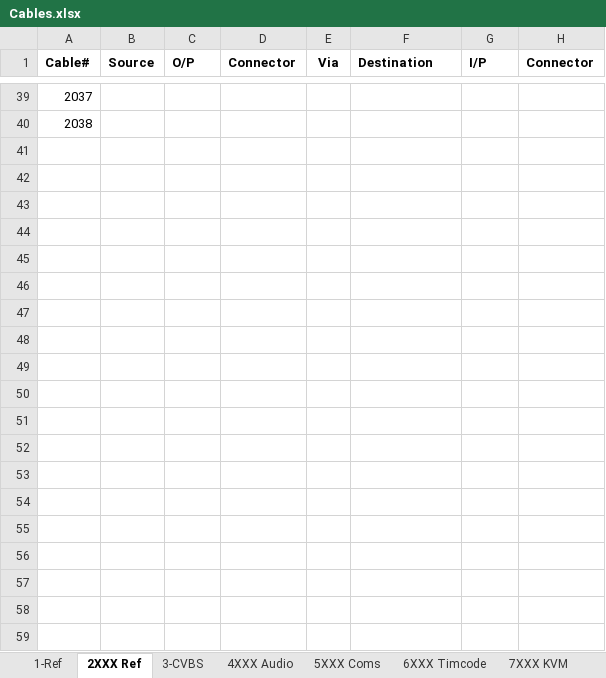
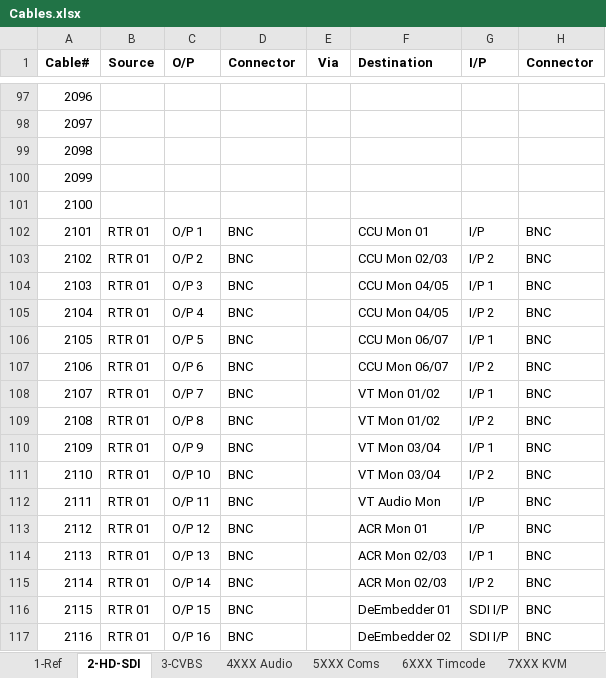
Before and after one commit to group6tech/ssftv-studio, an Excel workbook: Cables.xlsx, sheet 2-HD-SDI, drawn as a sheet; only a part is shown, gaps mark what is left out; values as stored, in another font and other column widths than the file's, no borders; the diff covers the shown part only; the diff names each change by its address in the sheet, - before the commit and + after, or states it on an @@ line.

Commit message:
HD-SDI cable numbers

```diff
--- a/Cables.xlsx (sheet 2-HD-SDI)
+++ b/Cables.xlsx (sheet 2-HD-SDI)
-sheet tab: 2XXX Ref
+sheet tab: 2-HD-SDI
@@ column A (Cable#) renumbered between rows 60 and 98 @@
+row 99: 2098
+row 100: 2099
+row 101: 2100
+row 102: 2101 | RTR 01 | O/P 1 | BNC |  | CCU Mon 01 | I/P | BNC
+row 103: 2102 | RTR 01 | O/P 2 | BNC |  | CCU Mon 02/03 | I/P 2 | BNC
+row 104: 2103 | RTR 01 | O/P 3 | BNC |  | CCU Mon 04/05 | I/P 1 | BNC
+row 105: 2104 | RTR 01 | O/P 4 | BNC |  | CCU Mon 04/05 | I/P 2 | BNC
+row 106: 2105 | RTR 01 | O/P 5 | BNC |  | CCU Mon 06/07 | I/P 1 | BNC
+row 107: 2106 | RTR 01 | O/P 6 | BNC |  | CCU Mon 06/07 | I/P 2 | BNC
+row 108: 2107 | RTR 01 | O/P 7 | BNC |  | VT Mon 01/02 | I/P 1 | BNC
+row 109: 2108 | RTR 01 | O/P 8 | BNC |  | VT Mon 01/02 | I/P 2 | BNC
+row 110: 2109 | RTR 01 | O/P 9 | BNC |  | VT Mon 03/04 | I/P 1 | BNC
+row 111: 2110 | RTR 01 | O/P 10 | BNC |  | VT Mon 03/04 | I/P 2 | BNC
+row 112: 2111 | RTR 01 | O/P 11 | BNC |  | VT Audio Mon | I/P | BNC
+row 113: 2112 | RTR 01 | O/P 12 | BNC |  | ACR Mon 01 | I/P | BNC
+row 114: 2113 | RTR 01 | O/P 13 | BNC |  | ACR Mon 02/03 | I/P 1 | BNC
+row 115: 2114 | RTR 01 | O/P 14 | BNC |  | ACR Mon 02/03 | I/P 2 | BNC
+row 116: 2115 | RTR 01 | O/P 15 | BNC |  | DeEmbedder 01 | SDI I/P | BNC
+row 117: 2116 | RTR 01 | O/P 16 | BNC |  | DeEmbedder 02 | SDI I/P | BNC
```
Also changed, not shown: 82 added rows elsewhere in this sheet, 1 other file.
